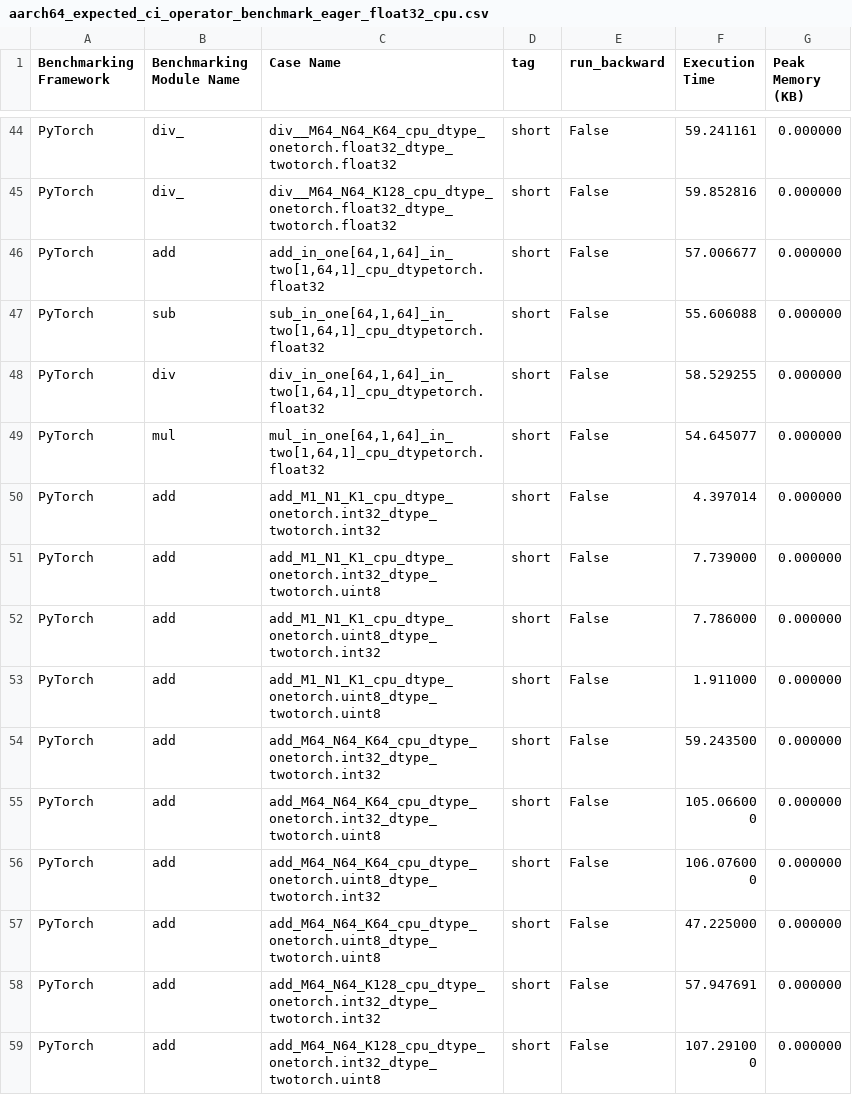
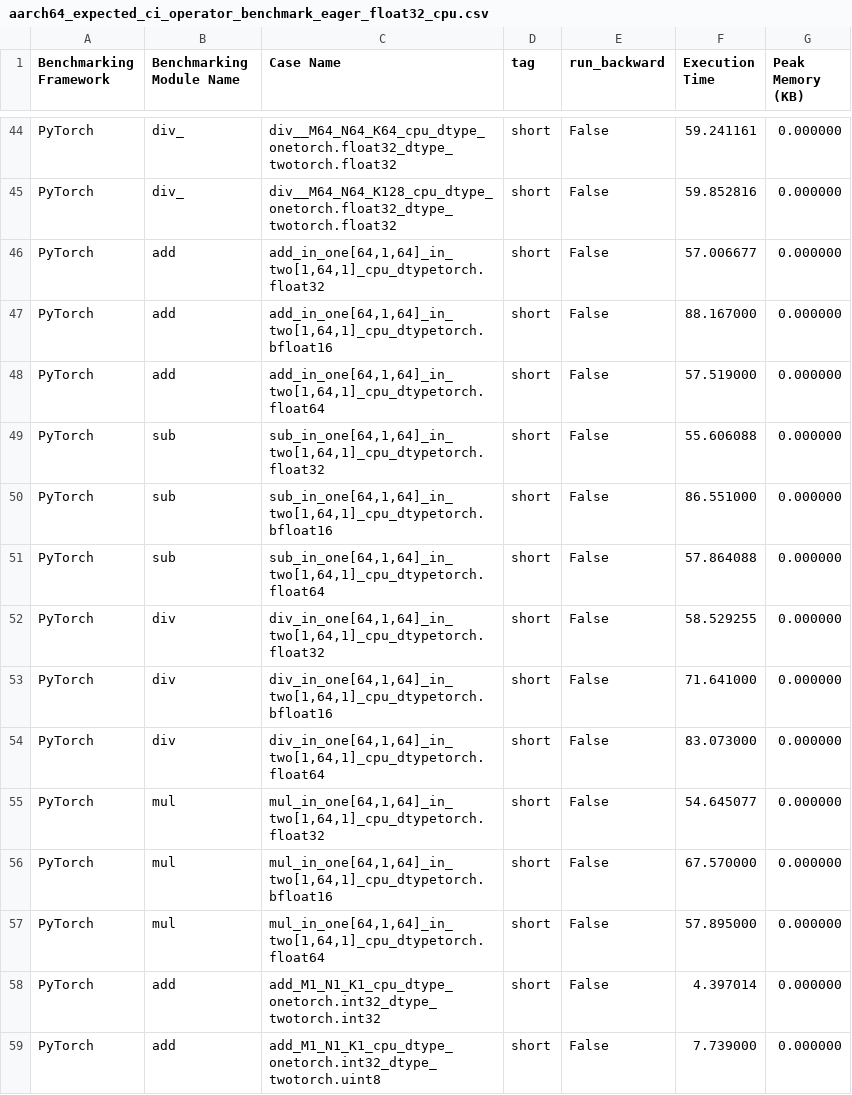
Before and after one commit to jizhuoran/EasyFHE, a CSV file: benchmarks/operator_benchmark/aarch64_expected_ci_operator_benchmark_eager_float32_cpu.csv, drawn as a sheet; only a part is shown, gaps mark what is left out; the shorter side is filled out with more unchanged rows; the diff names each change by its address in the sheet, - before the commit and + after, or states it on an @@ line.

Commit message:
[Pytorch] Add NEON Vectorized<double>  translation layers (#166092)
Summary:
Adding NEON specializations of Vectorized<double>

Correcness has been checked using test_ops.py and running torch test

Test Plan:
Correctness:

buck2 test mode/opt //caffe2/test:test_ops
buck2 test mode/opt //caffe2/test:torch

Performance:

Added torch.float64 as data type to test within binary_test.py

Reviewed By: mcfi

Differential Revision: D84924406

Pull Request resolved: https://github.com/pytorch/pytorch/pull/166092
Approved by: https://github.com/malfet

```diff
--- a/benchmarks/operator_benchmark/aarch64_expected_ci_operator_benchmark_eager_float32_cpu.csv
+++ b/benchmarks/operator_benchmark/aarch64_expected_ci_operator_benchmark_eager_float32_cpu.csv
+row 47: PyTorch | add | add_in_one[64,1,64]_in_two[1,64,1]_cpu_dtypetorch.bfloat16 | short | False | 88.167000 | 0.000000
+row 48: PyTorch | add | add_in_one[64,1,64]_in_two[1,64,1]_cpu_dtypetorch.float64 | short | False | 57.519000 | 0.000000
+row 50: PyTorch | sub | sub_in_one[64,1,64]_in_two[1,64,1]_cpu_dtypetorch.bfloat16 | short | False | 86.551000 | 0.000000
+row 51: PyTorch | sub | sub_in_one[64,1,64]_in_two[1,64,1]_cpu_dtypetorch.float64 | short | False | 57.864088 | 0.000000
+row 53: PyTorch | div | div_in_one[64,1,64]_in_two[1,64,1]_cpu_dtypetorch.bfloat16 | short | False | 71.641000 | 0.000000
+row 54: PyTorch | div | div_in_one[64,1,64]_in_two[1,64,1]_cpu_dtypetorch.float64 | short | False | 83.073000 | 0.000000
+row 56: PyTorch | mul | mul_in_one[64,1,64]_in_two[1,64,1]_cpu_dtypetorch.bfloat16 | short | False | 67.570000 | 0.000000
+row 57: PyTorch | mul | mul_in_one[64,1,64]_in_two[1,64,1]_cpu_dtypetorch.float64 | short | False | 57.895000 | 0.000000
```
Also changed, not shown: 3 other files.
